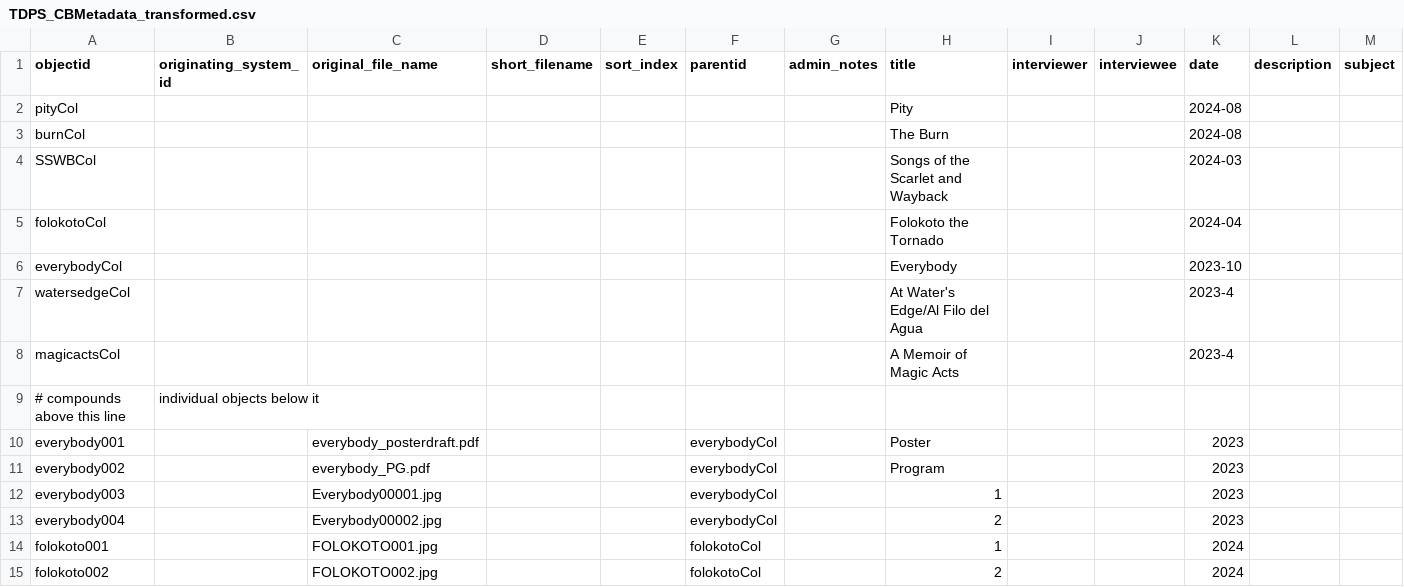
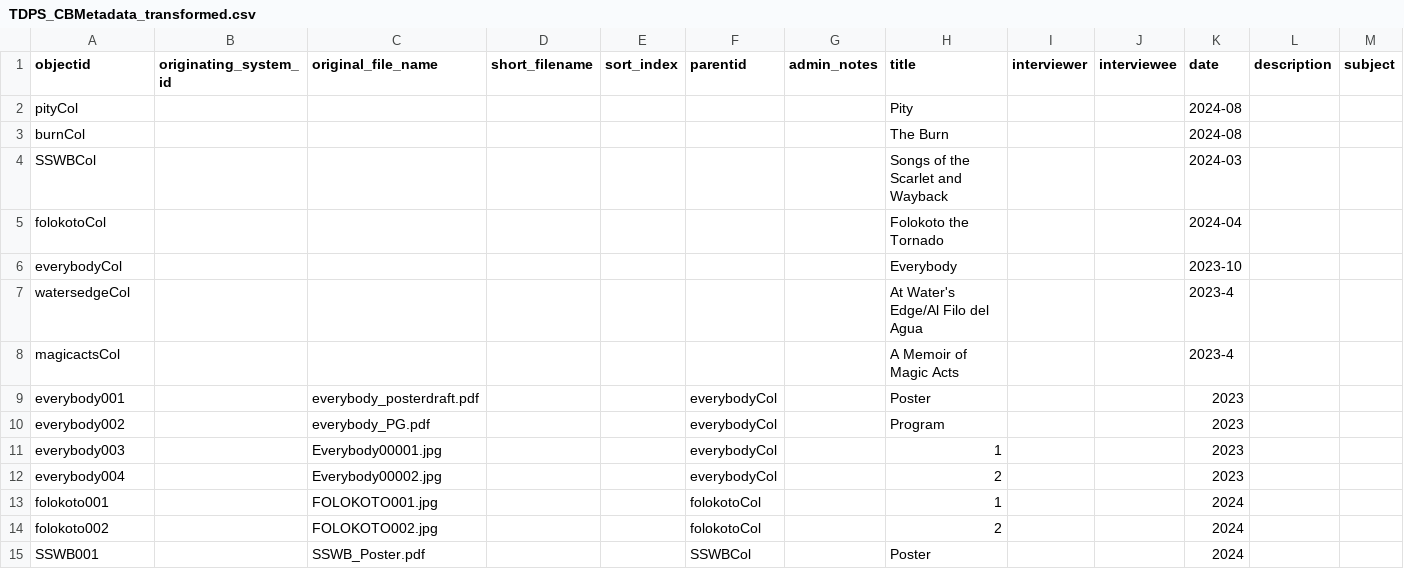
Before and after one commit to Digital-Grinnell/GCCB-TDPS-Archive, a CSV file: _data/TDPS_CBMetadata_transformed.csv, drawn as a sheet; only a part is shown; the shorter side is filled out with more unchanged rows; rows hold the shown columns only; the diff names each change by its address in the sheet, - before the commit and + after, or states it on an @@ line.

```diff
--- a/_data/TDPS_CBMetadata_transformed.csv
+++ b/_data/TDPS_CBMetadata_transformed.csv
-row 9: # compounds above this line | individual objects below it
```
Also changed, not shown: 4 other files.
